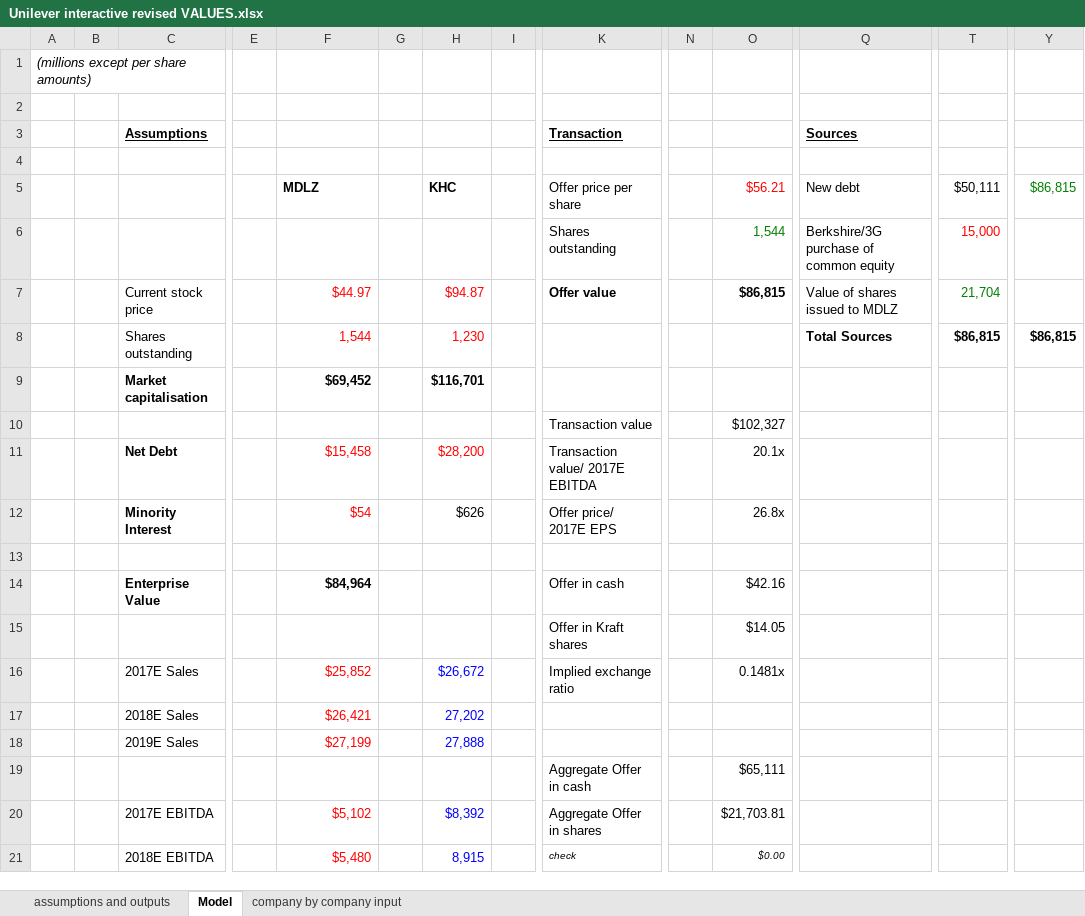
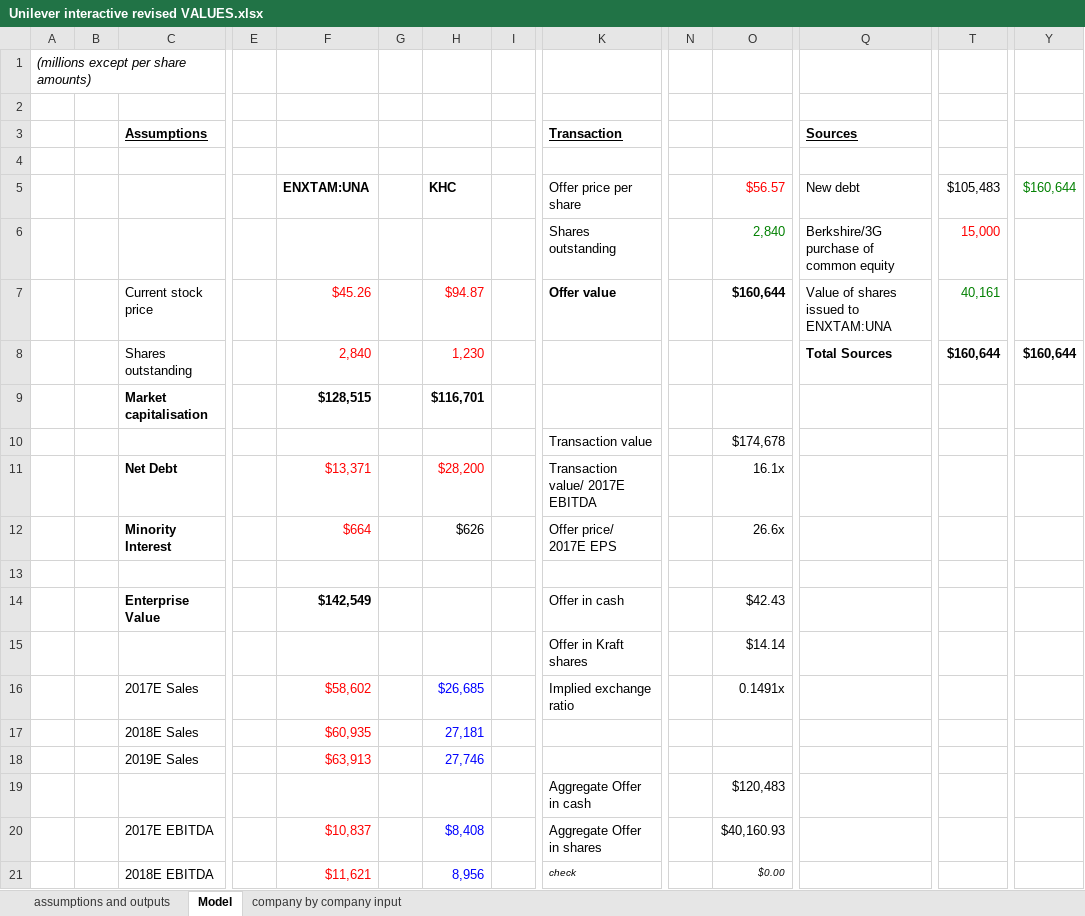
Before and after one commit to ft-interactive/kraft-heinz-merger, an Excel workbook: Unilever interactive revised VALUES.xlsx, sheet Model, drawn as a sheet; only a part is shown, gaps mark what is left out; values as stored, in another font and other column widths than the file's, no borders; removed rows and columns are numbered as before the commit, all else as after; rows hold the shown columns only; the diff covers the shown part only; the diff names each change by its address in the sheet, - before the commit and + after, or states it on an @@ line.

Commit message:
add correct data spreadsheet

```diff
--- a/Unilever interactive revised VALUES.xlsx (sheet Model)
+++ b/Unilever interactive revised VALUES.xlsx (sheet Model)
-F5: MDLZ
+F5: ENXTAM:UNA
-O5: $56.21
+O5: $56.57
-T5: $50,111
+T5: $105,483
-Y5: $86,815
+Y5: $160,644
-O6: 1,544
+O6: 2,840
-row 7:  |  | Current stock price |  | $44.97 |  | $94.87 |  | Offer value |  | $86,815 | Value of shares issued to MDLZ | 21,704
+row 7:  |  | Current stock price |  | $45.26 |  | $94.87 |  | Offer value |  | $160,644 | Value of shares issued to ENXTAM:UNA | 40,161
-F8: 1,544
+F8: 2,840
-T8: $86,815
+T8: $160,644
-Y8: $86,815
+Y8: $160,644
-F9: $69,452
+F9: $128,515
-O10: $102,327
+O10: $174,678
-F11: $15,458
+F11: $13,371
-O11: 20.1x
+O11: 16.1x
-F12: $54
+F12: $664
-O12: 26.8x
+O12: 26.6x
-F14: $84,964
+F14: $142,549
-O14: $42.16
+O14: $42.43
-O15: $14.05
+O15: $14.14
-F16: $25,852
+F16: $58,602
-H16: $26,672
+H16: $26,685
-O16: 0.1481x
+O16: 0.1491x
-row 17:  |  | 2018E Sales |  | $26,421 |  | 27,202
-row 18:  |  | 2019E Sales |  | $27,199 |  | 27,888
-row 19:  |  |  |  |  |  |  |  | Aggregate Offer in cash |  | $65,111
-row 20:  |  | 2017E EBITDA |  | $5,102 |  | $8,392 |  | Aggregate Offer in shares |  | $21,703.81
+row 17:  |  | 2018E Sales |  | $60,935 |  | 27,181
+row 18:  |  | 2019E Sales |  | $63,913 |  | 27,746
+row 19:  |  |  |  |  |  |  |  | Aggregate Offer in cash |  | $120,483
+row 20:  |  | 2017E EBITDA |  | $10,837 |  | $8,408 |  | Aggregate Offer in shares |  | $40,160.93
-F21: $5,480
+F21: $11,621
-H21: 8,915
+H21: 8,956
```
Also changed, not shown: 34 added rows, 26 removed rows, 2 moved rows and 6 edited cells elsewhere in this sheet, sheet assumptions and outputs, sheet company by company input, formulas that keep their value, charts or pictures.
